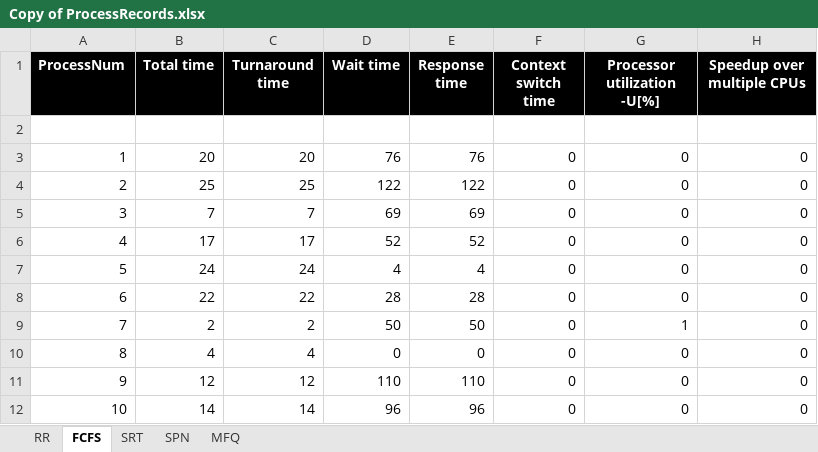
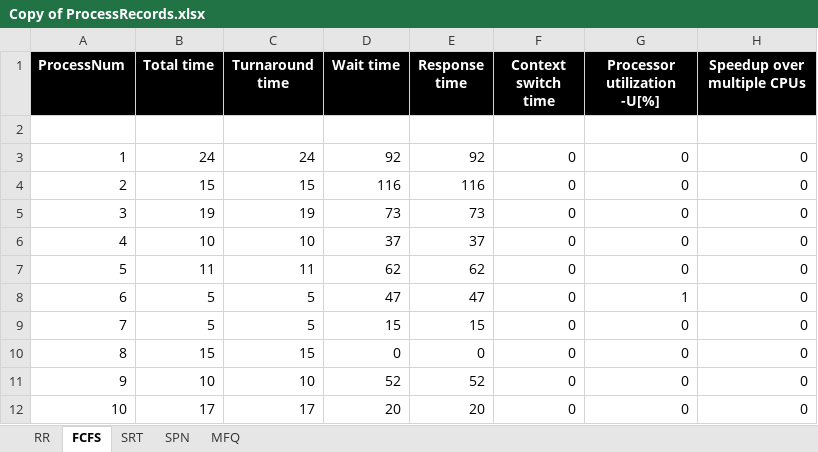
Before and after one commit to KathLevi/CPU_Scheduler, an Excel workbook: OSsimulation 1.7/OSsimulation/bin/Debug/Copy of ProcessRecords.xlsx, sheet FCFS, drawn as a sheet; values as stored, in another font and other column widths than the file's, no borders; the diff names each change by its address in the sheet, - before the commit and + after, or states it on an @@ line.

```diff
--- a/OSsimulation 1.7/OSsimulation/bin/Debug/Copy of ProcessRecords.xlsx (sheet FCFS)
+++ b/OSsimulation 1.7/OSsimulation/bin/Debug/Copy of ProcessRecords.xlsx (sheet FCFS)
-B3 (Total time): 20
+B3 (Total time): 24
-C3 (Turnaround time): 20
+C3 (Turnaround time): 24
-D3 (Wait time): 76
+D3 (Wait time): 92
-E3 (Response time): 76
+E3 (Response time): 92
-B4 (Total time): 25
+B4 (Total time): 15
-C4 (Turnaround time): 25
+C4 (Turnaround time): 15
-D4 (Wait time): 122
+D4 (Wait time): 116
-E4 (Response time): 122
+E4 (Response time): 116
-B5 (Total time): 7
+B5 (Total time): 19
-C5 (Turnaround time): 7
+C5 (Turnaround time): 19
-D5 (Wait time): 69
+D5 (Wait time): 73
-E5 (Response time): 69
+E5 (Response time): 73
-B6 (Total time): 17
+B6 (Total time): 10
-C6 (Turnaround time): 17
+C6 (Turnaround time): 10
-D6 (Wait time): 52
+D6 (Wait time): 37
-E6 (Response time): 52
+E6 (Response time): 37
-B7 (Total time): 24
+B7 (Total time): 11
-C7 (Turnaround time): 24
+C7 (Turnaround time): 11
-D7 (Wait time): 4
+D7 (Wait time): 62
-E7 (Response time): 4
+E7 (Response time): 62
-B8 (Total time): 22
+B8 (Total time): 5
-C8 (Turnaround time): 22
+C8 (Turnaround time): 5
-D8 (Wait time): 28
+D8 (Wait time): 47
-E8 (Response time): 28
+E8 (Response time): 47
-G8 (Processor utilization -U[%]): 0
+G8 (Processor utilization -U[%]): 1
-B9 (Total time): 2
+B9 (Total time): 5
-C9 (Turnaround time): 2
+C9 (Turnaround time): 5
-D9 (Wait time): 50
+D9 (Wait time): 15
-E9 (Response time): 50
+E9 (Response time): 15
-G9 (Processor utilization -U[%]): 1
+G9 (Processor utilization -U[%]): 0
-B10 (Total time): 4
+B10 (Total time): 15
-C10 (Turnaround time): 4
+C10 (Turnaround time): 15
-B11 (Total time): 12
+B11 (Total time): 10
-C11 (Turnaround time): 12
+C11 (Turnaround time): 10
-D11 (Wait time): 110
+D11 (Wait time): 52
-E11 (Response time): 110
+E11 (Response time): 52
-B12 (Total time): 14
+B12 (Total time): 17
-C12 (Turnaround time): 14
+C12 (Turnaround time): 17
-D12 (Wait time): 96
+D12 (Wait time): 20
-E12 (Response time): 96
+E12 (Response time): 20
```
Also changed, not shown: sheet MFQ, sheet SPN, sheet RR, 25 other files.
